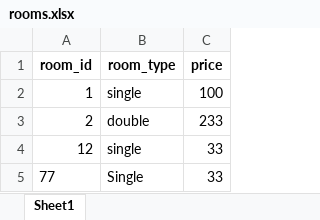
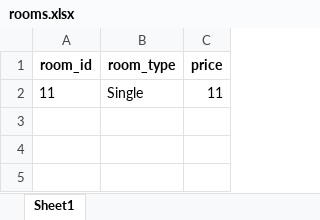
Before and after one commit to asim-neelgai/hotel-booking-repo, an Excel workbook: data/rooms.xlsx, sheet Sheet1, drawn as a sheet; values as stored, in another font and other column widths than the file's, no borders; removed rows and columns are numbered as before the commit, all else as after; the diff names each change by its address in the sheet, - before the commit and + after, or states it on an @@ line.

```diff
--- a/data/rooms.xlsx (sheet Sheet1)
+++ b/data/rooms.xlsx (sheet Sheet1)
-row 2: 1 | single | 100
-row 3: 2 | double | 233
-row 4: 12 | single | 33
-row 5: 77 | Single | 33
+row 2: 11 | Single | 11
```
Also changed, not shown: data/users.xlsx, 8 other files.
